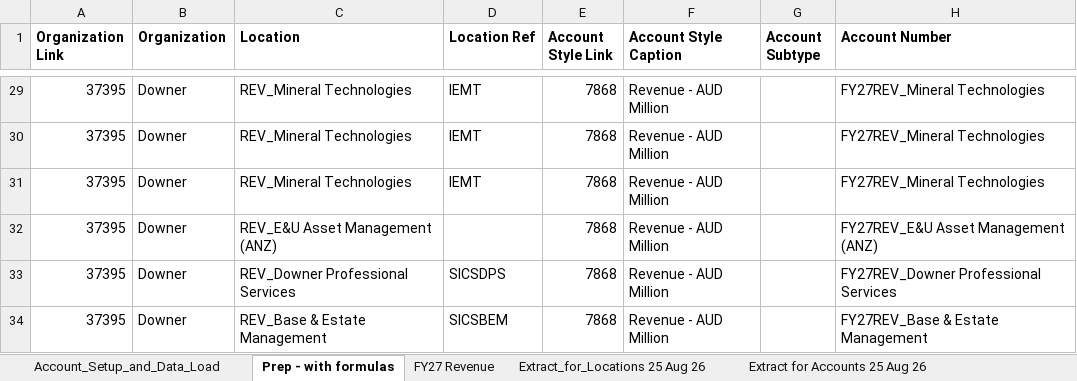
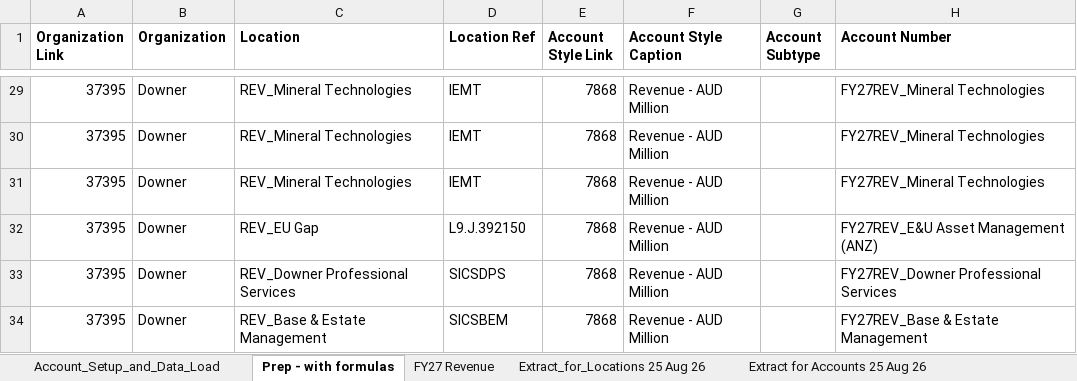
Before and after one commit to itschriswang/Monthly-Revenue-Uploads, an Excel workbook: FY27/Account_Setup_and_Data_Load_-_PM&C_REVJUL26toJUL26_Setup.xlsx, sheet Prep - with formulas, drawn as a sheet; only a part is shown, gaps mark what is left out; values as stored, in another font and other column widths than the file's, no borders; the diff names each change by its address in the sheet, - before the commit and + after, or states it on an @@ line.

```diff
--- a/FY27/Account_Setup_and_Data_Load_-_PM&C_REVJUL26toJUL26_Setup.xlsx (sheet Prep - with formulas)
+++ b/FY27/Account_Setup_and_Data_Load_-_PM&C_REVJUL26toJUL26_Setup.xlsx (sheet Prep - with formulas)
-C32 (Location): REV_E&U Asset Management (ANZ)
+C32 (Location): REV_EU Gap
-D32 (Location Ref): (empty)
+D32 (Location Ref): L9.J.392150
```
Also changed, not shown: sheet Account_Setup_and_Data_Load.
